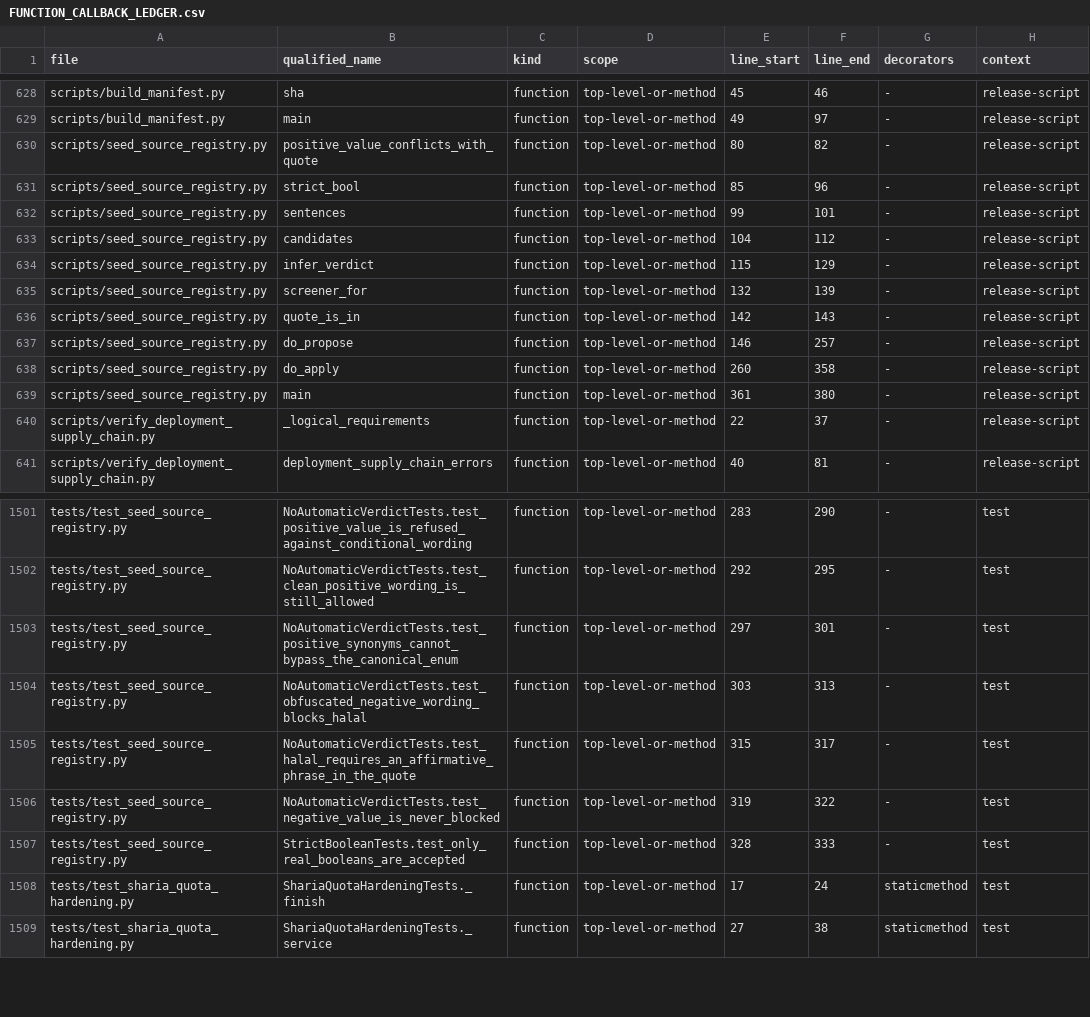
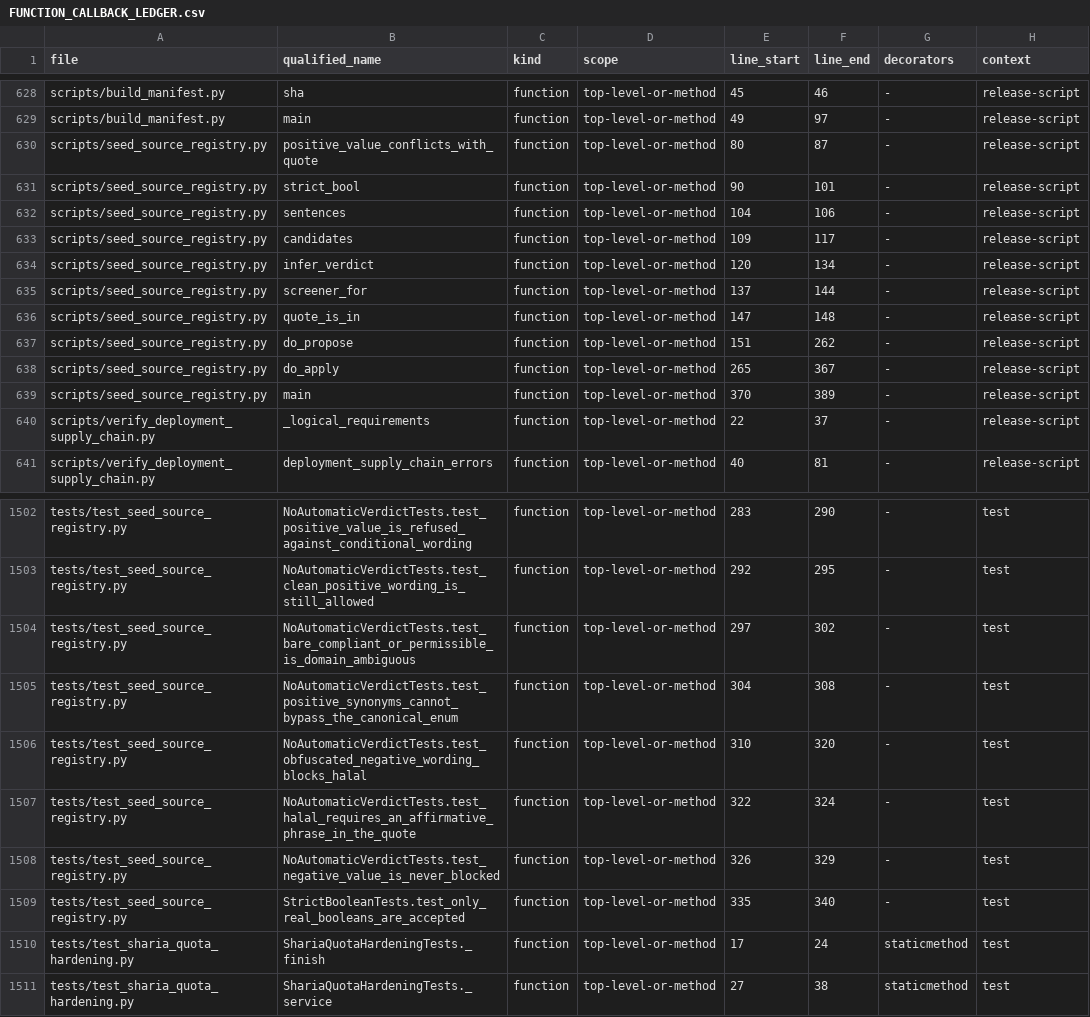
Before and after one commit to asad13-Binana/Binana-Binance-Spot-Trading-Sharia-Compliance-BOT-TestNet, a CSV file: docs/audit/FUNCTION_CALLBACK_LEDGER.csv, drawn as a sheet; only a part is shown, gaps mark what is left out; the diff covers the shown part only.

Commit message:
Close remaining affirmative-verdict grammar bypasses
Replace the free-form subject identifier, free-form tail and past-tense acceptance with a closed present-tense grammar. Bind provider and asset identifiers to the current record and fixed grammatical slots, require explicit Sharia context for compliant/permissible, and cover the reproduced bypasses with release-gated regressions.

```diff
--- a/docs/audit/FUNCTION_CALLBACK_LEDGER.csv
+++ b/docs/audit/FUNCTION_CALLBACK_LEDGER.csv
@@ -629,12 +629,12 @@ scripts/build_manifest.py,sha,function,top-level-or-method,45,46,-,release-scrip
 scripts/build_manifest.py,main,function,top-level-or-method,49,97,-,release-script
-scripts/seed_source_registry.py,positive_value_conflicts_with_quote,function,top-level-or-method,80,82,-,release-script
-scripts/seed_source_registry.py,strict_bool,function,top-level-or-method,85,96,-,release-script
-scripts/seed_source_registry.py,sentences,function,top-level-or-method,99,101,-,release-script
-scripts/seed_source_registry.py,candidates,function,top-level-or-method,104,112,-,release-script
-scripts/seed_source_registry.py,infer_verdict,function,top-level-or-method,115,129,-,release-script
-scripts/seed_source_registry.py,screener_for,function,top-level-or-method,132,139,-,release-script
-scripts/seed_source_registry.py,quote_is_in,function,top-level-or-method,142,143,-,release-script
-scripts/seed_source_registry.py,do_propose,function,top-level-or-method,146,257,-,release-script
-scripts/seed_source_registry.py,do_apply,function,top-level-or-method,260,358,-,release-script
-scripts/seed_source_registry.py,main,function,top-level-or-method,361,380,-,release-script
+scripts/seed_source_registry.py,positive_value_conflicts_with_quote,function,top-level-or-method,80,87,-,release-script
+scripts/seed_source_registry.py,strict_bool,function,top-level-or-method,90,101,-,release-script
+scripts/seed_source_registry.py,sentences,function,top-level-or-method,104,106,-,release-script
+scripts/seed_source_registry.py,candidates,function,top-level-or-method,109,117,-,release-script
+scripts/seed_source_registry.py,infer_verdict,function,top-level-or-method,120,134,-,release-script
+scripts/seed_source_registry.py,screener_for,function,top-level-or-method,137,144,-,release-script
+scripts/seed_source_registry.py,quote_is_in,function,top-level-or-method,147,148,-,release-script
+scripts/seed_source_registry.py,do_propose,function,top-level-or-method,151,262,-,release-script
+scripts/seed_source_registry.py,do_apply,function,top-level-or-method,265,367,-,release-script
+scripts/seed_source_registry.py,main,function,top-level-or-method,370,389,-,release-script
 scripts/verify_deployment_supply_chain.py,_logical_requirements,function,top-level-or-method,22,37,-,release-script
@@ -1502,7 +1503,8 @@ tests/test_seed_source_registry.py,NoAutomaticVerdictTests.test_positive_value_i
 tests/test_seed_source_registry.py,NoAutomaticVerdictTests.test_clean_positive_wording_is_still_allowed,function,top-level-or-method,292,295,-,test
-tests/test_seed_source_registry.py,NoAutomaticVerdictTests.test_positive_synonyms_cannot_bypass_the_canonical_enum,function,top-level-or-method,297,301,-,test
-tests/test_seed_source_registry.py,NoAutomaticVerdictTests.test_obfuscated_negative_wording_blocks_halal,function,top-level-or-method,303,313,-,test
-tests/test_seed_source_registry.py,NoAutomaticVerdictTests.test_halal_requires_an_affirmative_phrase_in_the_quote,function,top-level-or-method,315,317,-,test
-tests/test_seed_source_registry.py,NoAutomaticVerdictTests.test_negative_value_is_never_blocked,function,top-level-or-method,319,322,-,test
-tests/test_seed_source_registry.py,StrictBooleanTests.test_only_real_booleans_are_accepted,function,top-level-or-method,328,333,-,test
+tests/test_seed_source_registry.py,NoAutomaticVerdictTests.test_bare_compliant_or_permissible_is_domain_ambiguous,function,top-level-or-method,297,302,-,test
+tests/test_seed_source_registry.py,NoAutomaticVerdictTests.test_positive_synonyms_cannot_bypass_the_canonical_enum,function,top-level-or-method,304,308,-,test
+tests/test_seed_source_registry.py,NoAutomaticVerdictTests.test_obfuscated_negative_wording_blocks_halal,function,top-level-or-method,310,320,-,test
+tests/test_seed_source_registry.py,NoAutomaticVerdictTests.test_halal_requires_an_affirmative_phrase_in_the_quote,function,top-level-or-method,322,324,-,test
+tests/test_seed_source_registry.py,NoAutomaticVerdictTests.test_negative_value_is_never_blocked,function,top-level-or-method,326,329,-,test
+tests/test_seed_source_registry.py,StrictBooleanTests.test_only_real_booleans_are_accepted,function,top-level-or-method,335,340,-,test
 tests/test_sharia_quota_hardening.py,ShariaQuotaHardeningTests._finish,function,top-level-or-method,17,24,staticmethod,test
```
Also changed, not shown: 5 added rows and 42 edited cells elsewhere in this file, docs/audit/FILE_REVIEW_LEDGER.csv, 8 other files.
